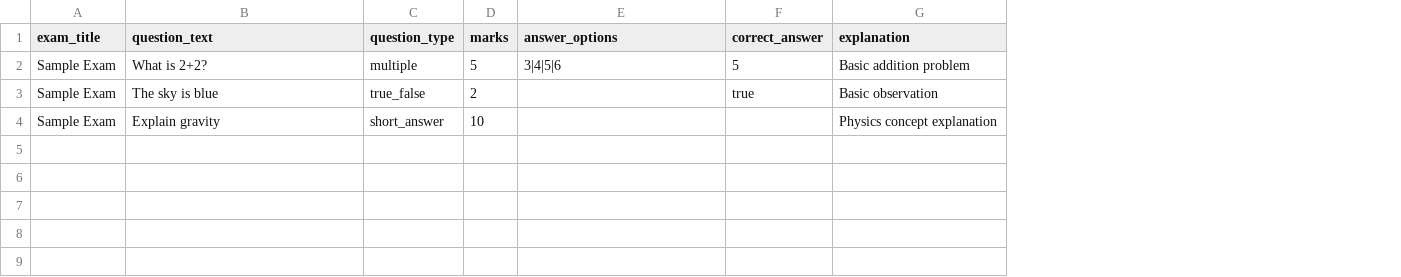
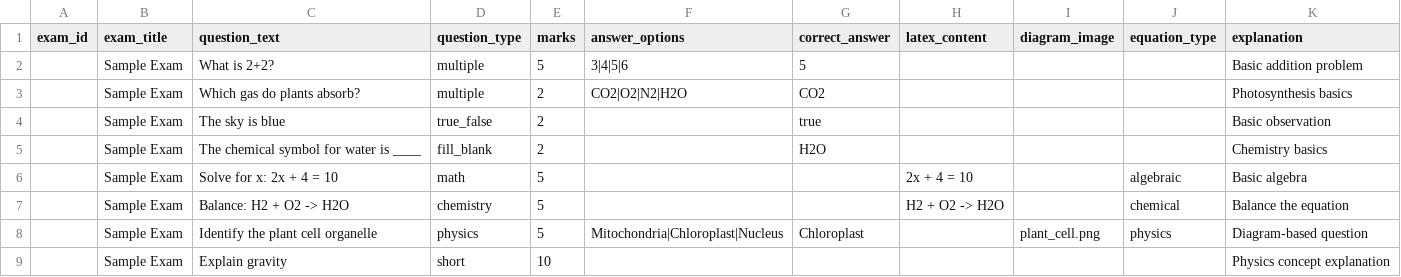
Before and after one commit to reginald87/cbt_software, a CSV file: bmu_cbt/questions_template.csv, drawn as a sheet; addresses are those after the commit; the diff names each change by its address in the sheet, - before the commit and + after, or states it on an @@ line.

Commit message:
chore: sync questions bulk-import template across backend, static CSV, and frontend UI download

```diff
--- a/bmu_cbt/questions_template.csv
+++ b/bmu_cbt/questions_template.csv
+column A (exam_id), empty
+column H (latex_content), empty
+column I (diagram_image), empty
+column J (equation_type), empty
+row 3:  | Sample Exam | Which gas do plants absorb? | multiple | 2 | CO2|O2|N2|H2O | CO2 |  |  |  | Photosynthesis basics
+row 5:  | Sample Exam | The chemical symbol for water is ____ | fill_blank | 2 |  | H2O |  |  |  | Chemistry basics
+row 6:  | Sample Exam | Solve for x: 2x + 4 = 10 | math | 5 |  |  | 2x + 4 = 10 |  | algebraic | Basic algebra
+row 7:  | Sample Exam | Balance: H2 + O2 -> H2O | chemistry | 5 |  |  | H2 + O2 -> H2O |  | chemical | Balance the equation
+row 8:  | Sample Exam | Identify the plant cell organelle | physics | 5 | Mitochondria|Chloroplast|Nucleus | Chloroplast |  | plant_cell.png | physics | Diagram-based question
-D9 (question_type): short_answer
+D9 (question_type): short
```
Also changed, not shown: 2 other files.
